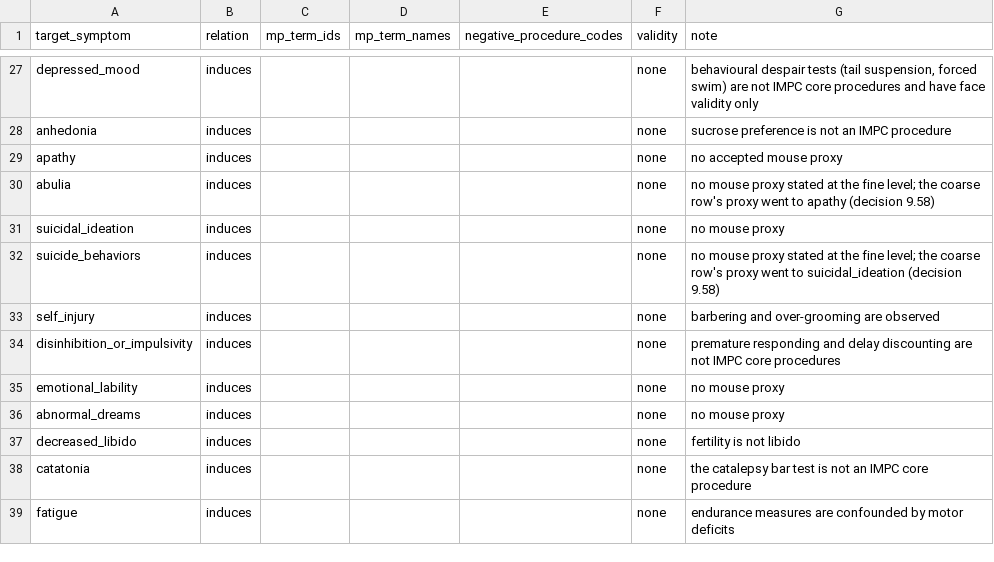
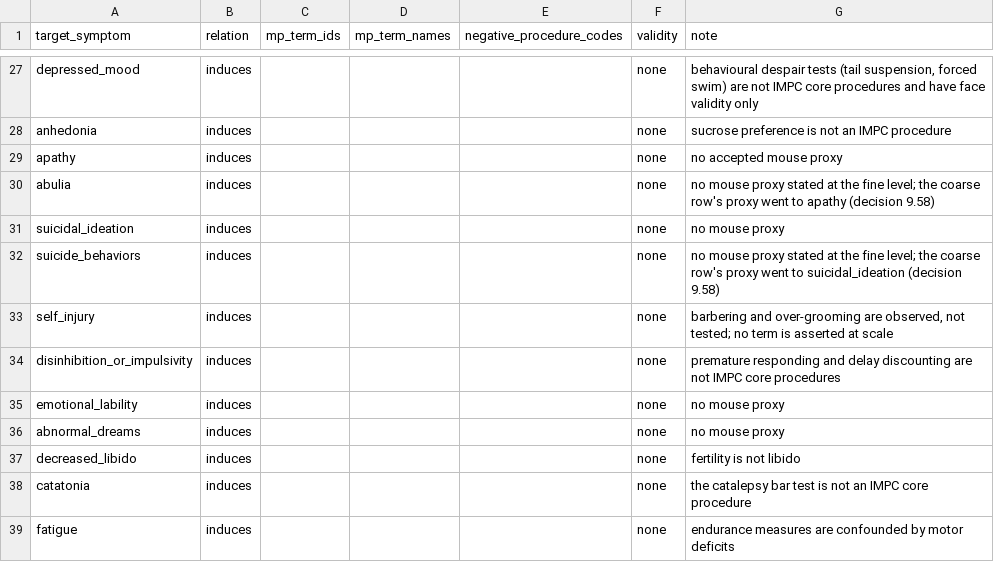
Before and after one commit to TimeDelta/perturbation-symptom-modules, a CSV file: configs/impc_symptom_crosswalk_fine.csv, drawn as a sheet; only a part is shown, gaps mark what is left out.

```diff
--- a/configs/impc_symptom_crosswalk_fine.csv
+++ b/configs/impc_symptom_crosswalk_fine.csv
@@ -32,3 +32,3 @@ suicidal_ideation,induces,,,,none,no mouse proxy
 suicide_behaviors,induces,,,,none,no mouse proxy stated at the fine level; the coarse row's proxy went to suicidal_ideation (decision 9.58)
-self_injury,induces,,,,none,barbering and over-grooming are observed
+self_injury,induces,,,,none,"barbering and over-grooming are observed, not tested; no term is asserted at scale"
 disinhibition_or_impulsivity,induces,,,,none,premature responding and delay discounting are not IMPC core procedures
```
Also changed, not shown: 27 other files.
